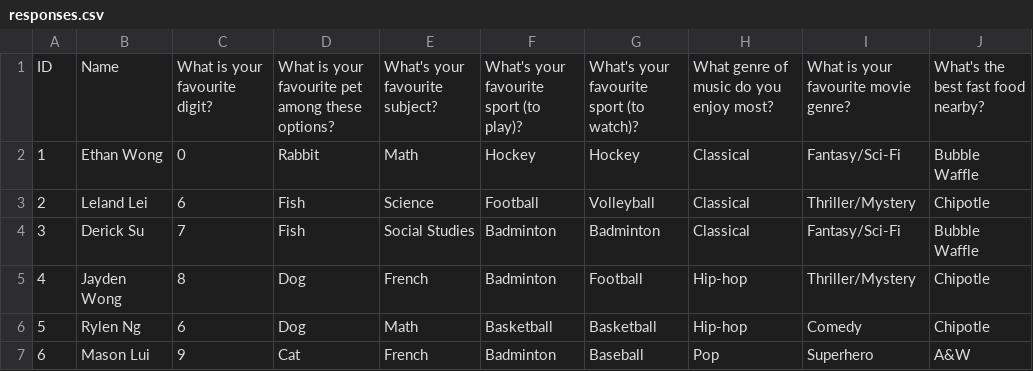
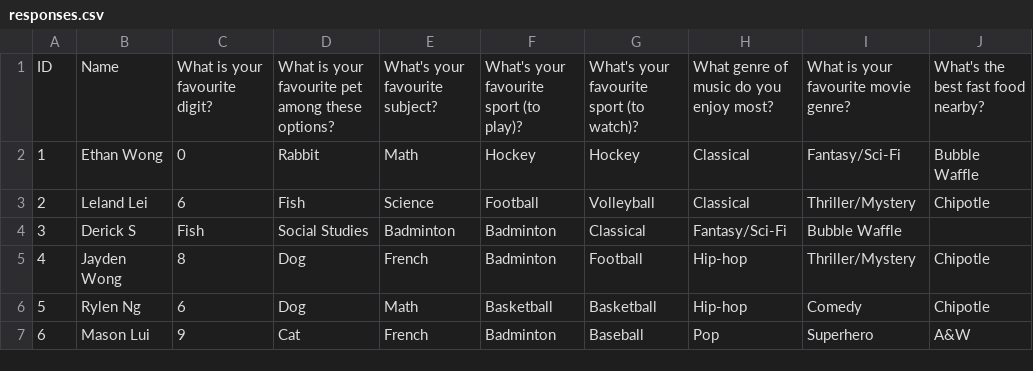
Before and after one commit to MMACS11DC1-2025/class-exercises-ErishaRahman, a CSV file: 2.4/responses.csv, drawn as a sheet; only a part is shown.

```diff
--- a/2.4/responses.csv
+++ b/2.4/responses.csv
@@ -3,3 +3,3 @@ ID,Name,What is your favourite digit?,What is your favourite pet among these opt
 2,Leland Lei,6,Fish,Science,Football,Volleyball,Classical,Thriller/Mystery,Chipotle
-3,Derick Su,7,Fish,Social Studies,Badminton,Badminton,Classical,Fantasy/Sci-Fi,Bubble Waffle
+3,Derick S,Fish,Social Studies,Badminton,Badminton,Classical,Fantasy/Sci-Fi,Bubble Waffle
 4,Jayden Wong,8,Dog,French,Badminton,Football,Hip-hop,Thriller/Mystery,Chipotle
```
Also changed, not shown: 1 other file.
